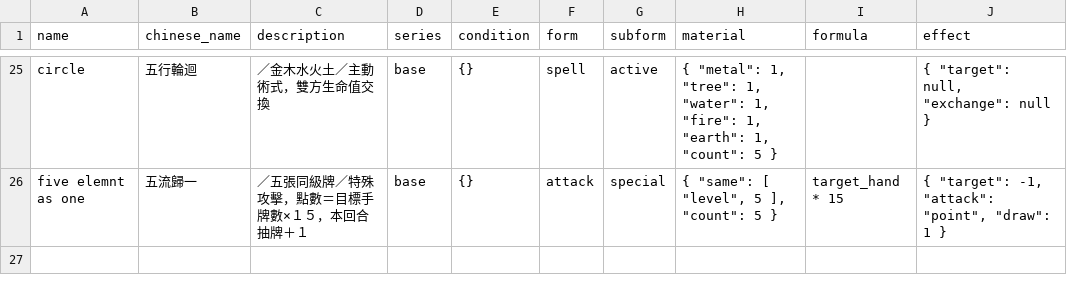
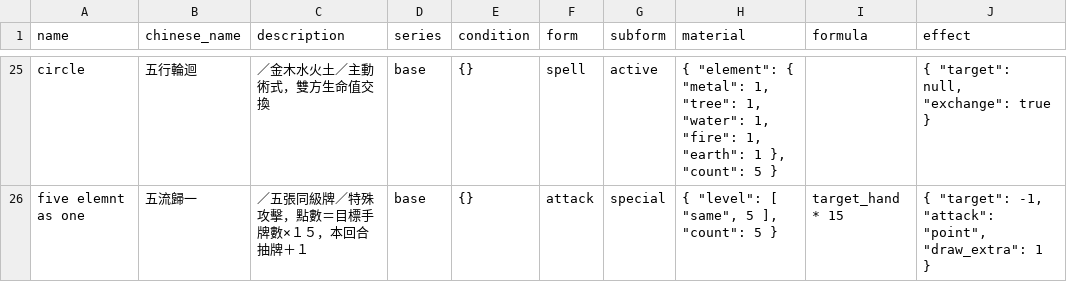
Before and after one commit to Unicellular/cfegame, a CSV file: db/basic_rules.csv, drawn as a sheet; only a part is shown, gaps mark what is left out; the diff covers the shown part only; the diff names each change by its address in the sheet, - before the commit and + after, or states it on an @@ line.

Commit message:
implement some formation's effect like imitate, chaos and shine

```diff
--- a/db/basic_rules.csv
+++ b/db/basic_rules.csv
-H25 (material): { "metal": 1, "tree": 1, "water": 1, "fire": 1, "earth": 1, "count": 5…
+H25 (material): { "element": { "metal": 1, "tree": 1, "water": 1, "fire": 1, "earth": 1 }, "count": 5…
-J25 (effect): { "target": null, "exchange": null }
+J25 (effect): { "target": null, "exchange": true }
-H26 (material): { "same": [ "level", 5 ], "count": 5 }
+H26 (material): { "level": [ "same", 5 ], "count": 5 }
-J26 (effect): …"attack": "point", "draw": 1 }
+J26 (effect): …"attack": "point", "draw_extra": 1 }
```
Also changed, not shown: 32 edited cells elsewhere in this file, 18 other files.
